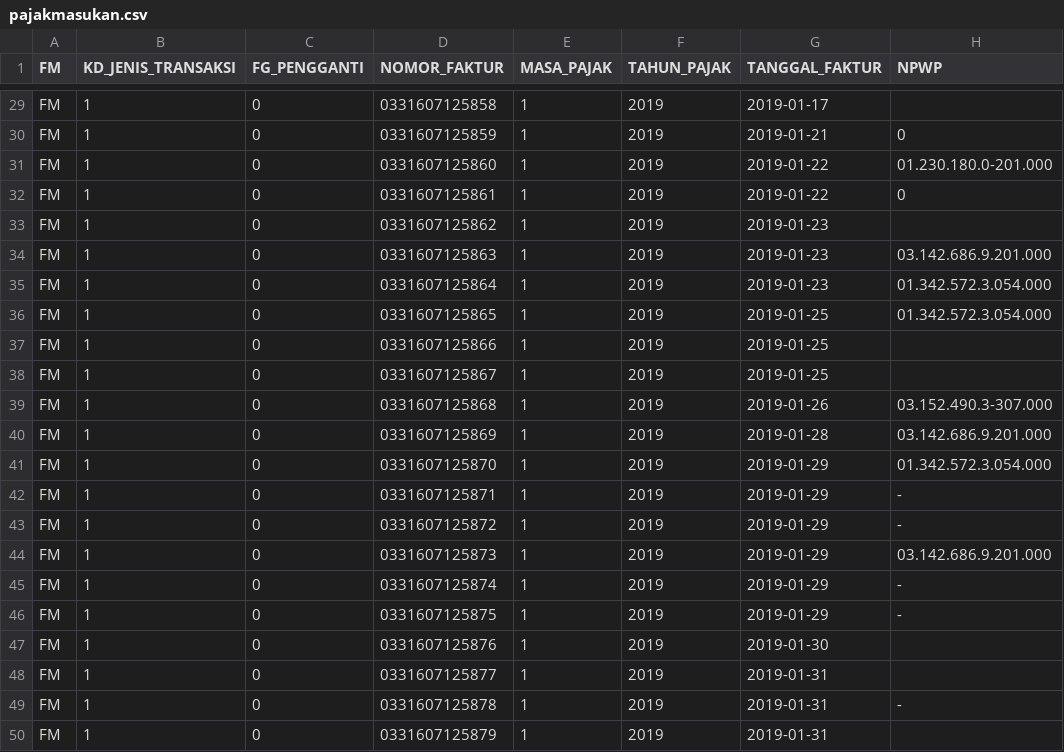
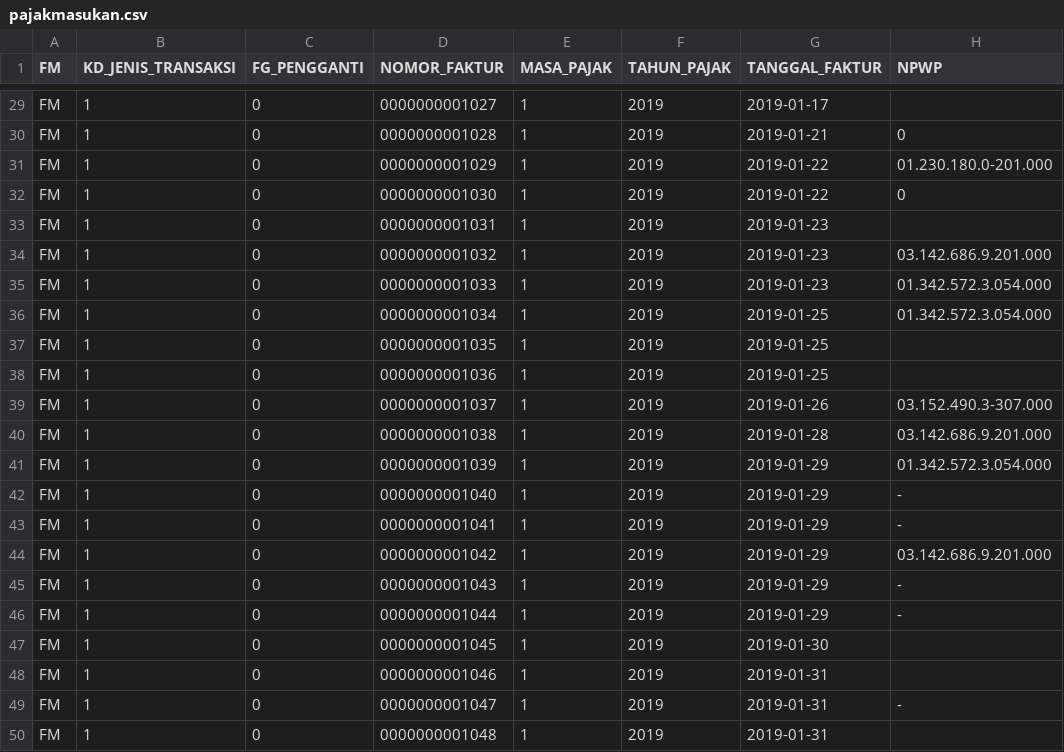
Before and after one commit to javariesoft/AlkesMASoft, a CSV file: import/pajakmasukan.csv, drawn as a sheet; only a part is shown, gaps mark what is left out; the diff covers the shown part only; the diff names each change by its address in the sheet, - before the commit and + after, or states it on an @@ line.

```diff
--- a/import/pajakmasukan.csv
+++ b/import/pajakmasukan.csv
-D29 (NOMOR_FAKTUR): 0331607125858
+D29 (NOMOR_FAKTUR): 0000000001027
-D30 (NOMOR_FAKTUR): 0331607125859
+D30 (NOMOR_FAKTUR): 0000000001028
-D31 (NOMOR_FAKTUR): 0331607125860
+D31 (NOMOR_FAKTUR): 0000000001029
-D32 (NOMOR_FAKTUR): 0331607125861
+D32 (NOMOR_FAKTUR): 0000000001030
-D33 (NOMOR_FAKTUR): 0331607125862
+D33 (NOMOR_FAKTUR): 0000000001031
-D34 (NOMOR_FAKTUR): 0331607125863
+D34 (NOMOR_FAKTUR): 0000000001032
-D35 (NOMOR_FAKTUR): 0331607125864
+D35 (NOMOR_FAKTUR): 0000000001033
-D36 (NOMOR_FAKTUR): 0331607125865
+D36 (NOMOR_FAKTUR): 0000000001034
-D37 (NOMOR_FAKTUR): 0331607125866
+D37 (NOMOR_FAKTUR): 0000000001035
-D38 (NOMOR_FAKTUR): 0331607125867
+D38 (NOMOR_FAKTUR): 0000000001036
-D39 (NOMOR_FAKTUR): 0331607125868
+D39 (NOMOR_FAKTUR): 0000000001037
-D40 (NOMOR_FAKTUR): 0331607125869
+D40 (NOMOR_FAKTUR): 0000000001038
-D41 (NOMOR_FAKTUR): 0331607125870
+D41 (NOMOR_FAKTUR): 0000000001039
-D42 (NOMOR_FAKTUR): 0331607125871
+D42 (NOMOR_FAKTUR): 0000000001040
-D43 (NOMOR_FAKTUR): 0331607125872
+D43 (NOMOR_FAKTUR): 0000000001041
-D44 (NOMOR_FAKTUR): 0331607125873
+D44 (NOMOR_FAKTUR): 0000000001042
-D45 (NOMOR_FAKTUR): 0331607125874
+D45 (NOMOR_FAKTUR): 0000000001043
-D46 (NOMOR_FAKTUR): 0331607125875
+D46 (NOMOR_FAKTUR): 0000000001044
-D47 (NOMOR_FAKTUR): 0331607125876
+D47 (NOMOR_FAKTUR): 0000000001045
-D48 (NOMOR_FAKTUR): 0331607125877
+D48 (NOMOR_FAKTUR): 0000000001046
-D49 (NOMOR_FAKTUR): 0331607125878
+D49 (NOMOR_FAKTUR): 0000000001047
-D50 (NOMOR_FAKTUR): 0331607125879
+D50 (NOMOR_FAKTUR): 0000000001048
```
Also changed, not shown: 27 edited cells elsewhere in this file, 4 other files.
